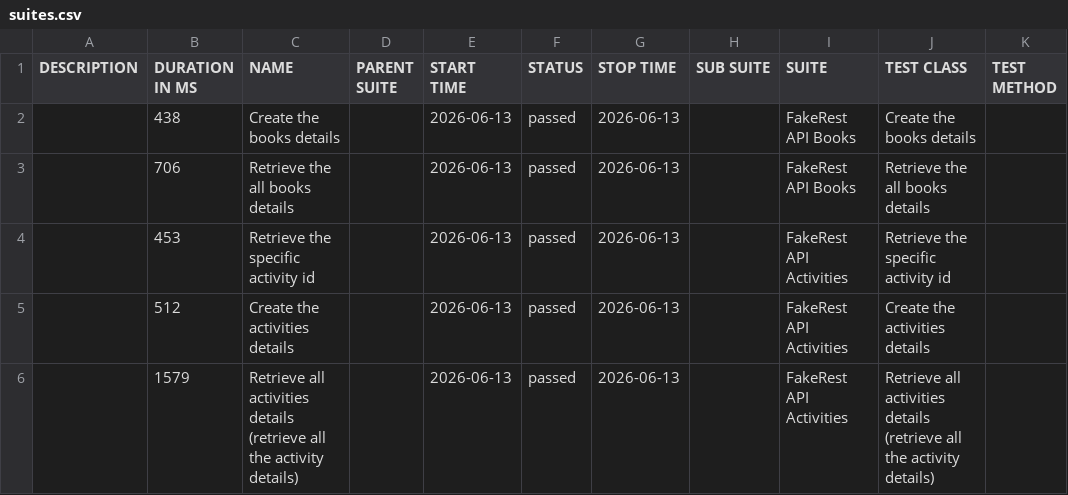
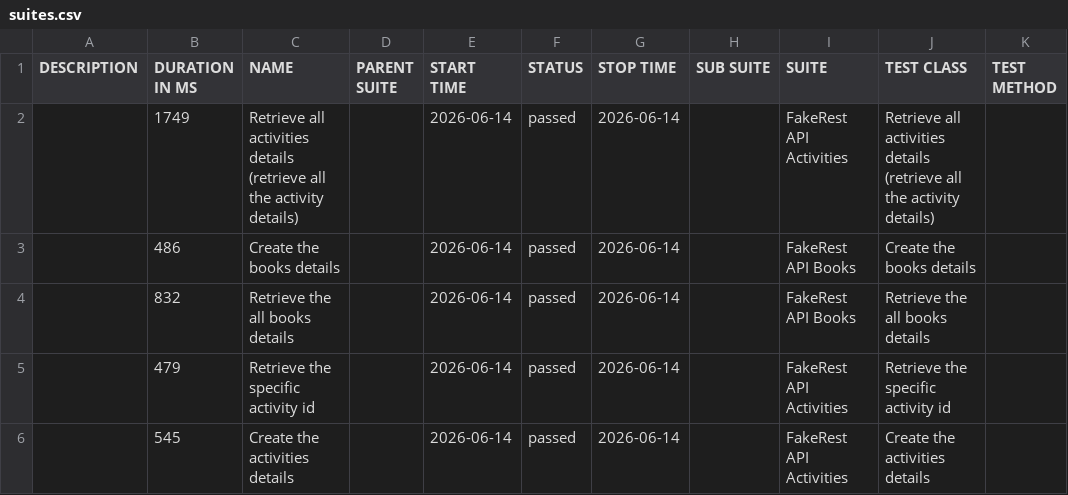
Before and after one commit to BalajiRamudu/API_Testing_Practice, a CSV file: data/suites.csv, drawn as a sheet.

```diff
--- a/data/suites.csv
+++ b/data/suites.csv
@@ -1,6 +1,6 @@
 "DESCRIPTION","DURATION IN MS","NAME","PARENT SUITE","START TIME","STATUS","STOP TIME","SUB SUITE","SUITE","TEST CLASS","TEST METHOD"
-"","438","Create the books details","","2026-06-13","passed","2026-06-13","","FakeRest API Books","Create the books details",""
-"","706","Retrieve the all books details","","2026-06-13","passed","2026-06-13","","FakeRest API Books","Retrieve the all books details",""
-"","453","Retrieve the specific activity id","","2026-06-13","passed","2026-06-13","","FakeRest API Activities","Retrieve the specific activity id",""
-"","512","Create the activities details","","2026-06-13","passed","2026-06-13","","FakeRest API Activities","Create the activities details",""
-"","1579","Retrieve all activities details (retrieve all the activity details)","","2026-06-13","passed","2026-06-13","","FakeRest API Activities","Retrieve all activities details (retrieve all the activity details)",""
+"","1749","Retrieve all activities details (retrieve all the activity details)","","2026-06-14","passed","2026-06-14","","FakeRest API Activities","Retrieve all activities details (retrieve all the activity details)",""
+"","486","Create the books details","","2026-06-14","passed","2026-06-14","","FakeRest API Books","Create the books details",""
+"","832","Retrieve the all books details","","2026-06-14","passed","2026-06-14","","FakeRest API Books","Retrieve the all books details",""
+"","479","Retrieve the specific activity id","","2026-06-14","passed","2026-06-14","","FakeRest API Activities","Retrieve the specific activity id",""
+"","545","Create the activities details","","2026-06-14","passed","2026-06-14","","FakeRest API Activities","Create the activities details",""
```
Also changed, not shown: data/behaviors.csv, 24 other files.
